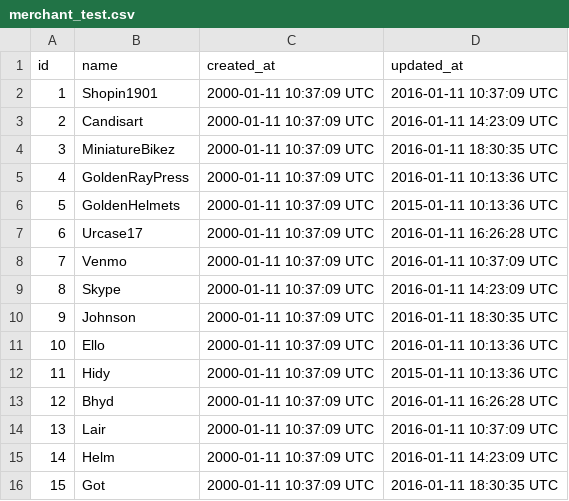
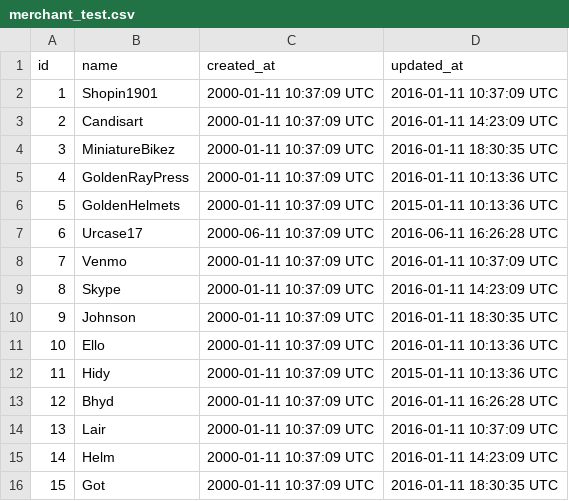
Before and after one commit to weilandia/black_thursday, a CSV file: test_data/merchant_test.csv, drawn as a sheet.

Commit message:
Add merchant_one_item_month func

```diff
--- a/test_data/merchant_test.csv
+++ b/test_data/merchant_test.csv
@@ -6,3 +6,3 @@ id,name,created_at,updated_at
 5,GoldenHelmets,2000-01-11 10:37:09 UTC,2015-01-11 10:13:36 UTC
-6,Urcase17,2000-01-11 10:37:09 UTC,2016-01-11 16:26:28 UTC
+6,Urcase17,2000-06-11 10:37:09 UTC,2016-06-11 16:26:28 UTC
 7,Venmo,2000-01-11 10:37:09 UTC,2016-01-11 10:37:09 UTC
```
Also changed, not shown: 3 other files.
